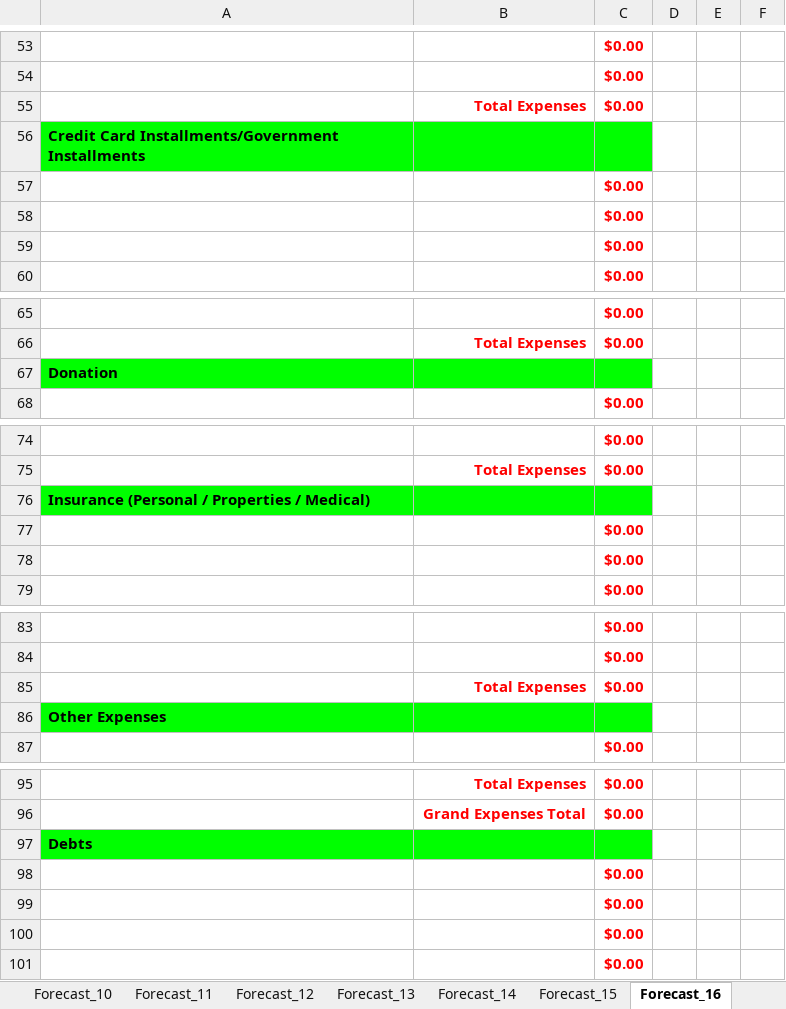
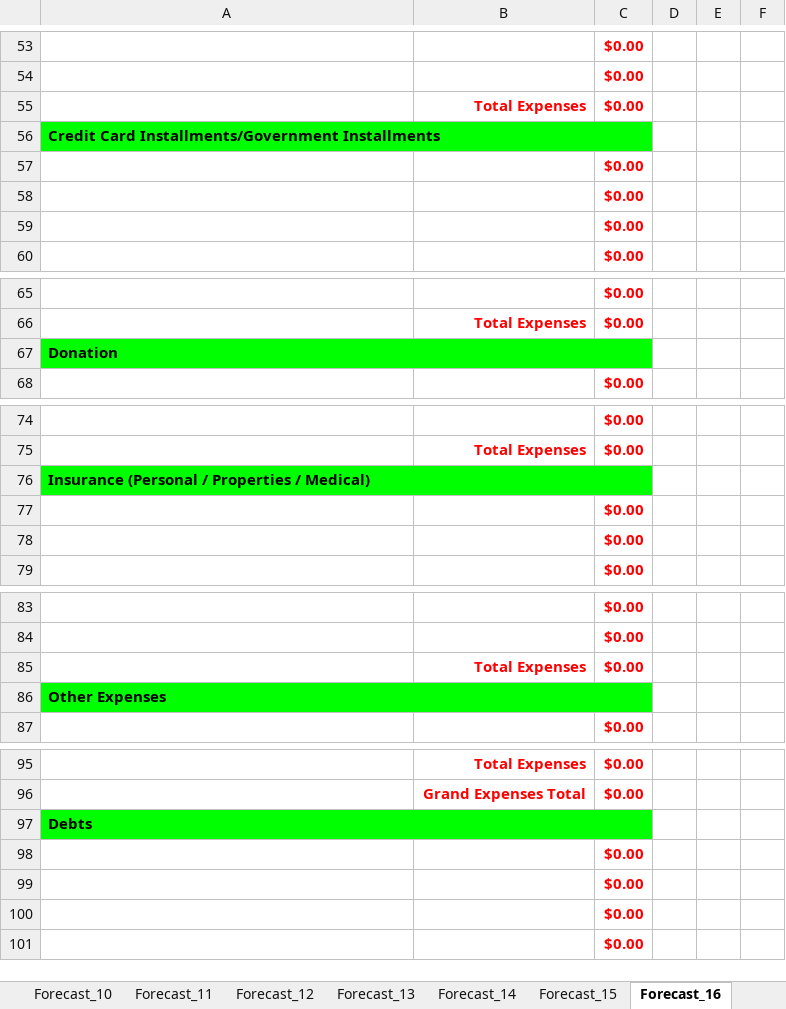
Before and after one commit to tangsinglun/Income-And-Expenditure-Forecast, an Excel workbook: Income And Expenses Forecast Template.xlsx, sheet Forecast_16, drawn as a sheet; only a part is shown, gaps mark what is left out; values as stored, in another font and other column widths than the file's, no borders; conditional formats not drawn; the diff names each change by its address in the sheet, - before the commit and + after, or states it on an @@ line.

```diff
--- a/Income And Expenses Forecast Template.xlsx (sheet Forecast_16)
+++ b/Income And Expenses Forecast Template.xlsx (sheet Forecast_16)
+A56:C56 merged
+A67:C67 merged
+A76:C76 merged
+A86:C86 merged
+A97:C97 merged
```
Also changed, not shown: sheet Cover Page, sheet Forecast_15, formulas that keep their value.
